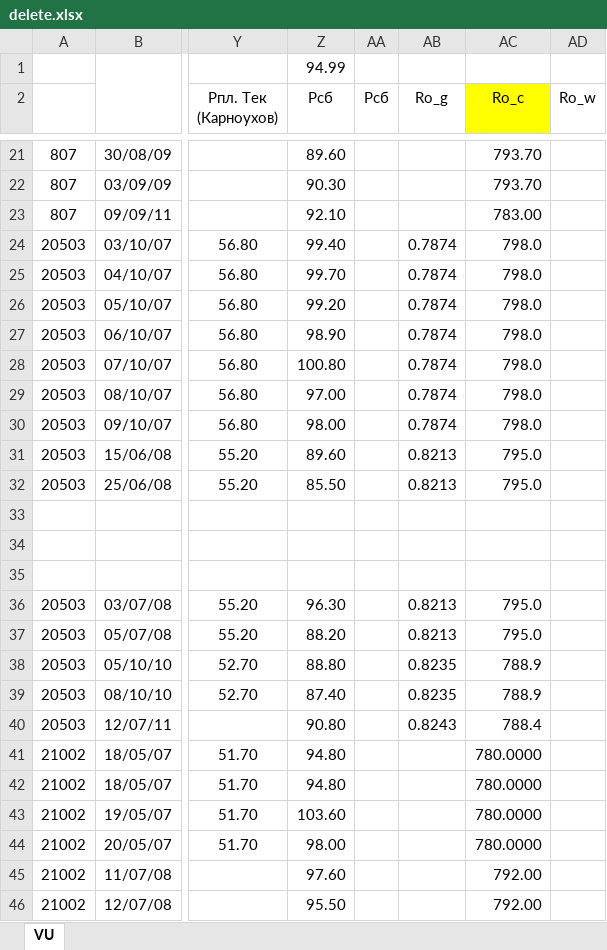
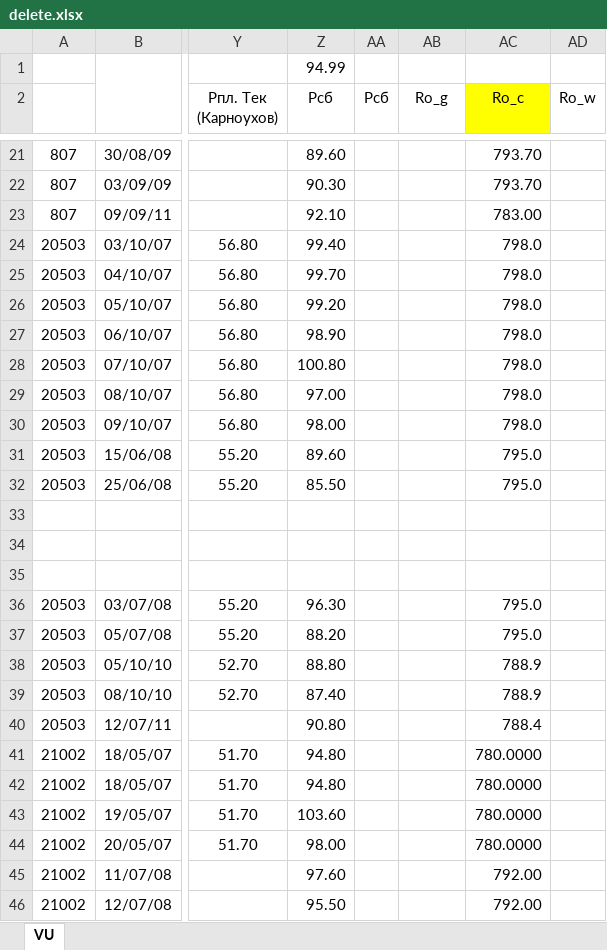
Before and after one commit to Hibiscus3000/TPNS, an Excel workbook: lab1/delete.xlsx, sheet VU, drawn as a sheet; only a part is shown, gaps mark what is left out; values as stored, in another font and other column widths than the file's, no borders; charts and pictures and conditional formats not drawn; the diff covers the shown part only; the diff names each change by its address in the sheet, - before the commit and + after, or states it on an @@ line.

```diff
--- a/lab1/delete.xlsx (sheet VU)
+++ b/lab1/delete.xlsx (sheet VU)
-AB24:AB30 (Ro_g): 0.7874
+AB24:AB30 (Ro_g): (empty)
-AB31:AB32 (Ro_g): 0.8213
+AB31:AB32 (Ro_g): (empty)
-AB36:AB37 (Ro_g): 0.8213
+AB36:AB37 (Ro_g): (empty)
-AB38:AB39 (Ro_g): 0.8235
+AB38:AB39 (Ro_g): (empty)
-AB40 (Ro_g): 0.8243
+AB40 (Ro_g): (empty)
```
Also changed, not shown: 42 edited cells and cell formats elsewhere in this sheet, charts or pictures.
